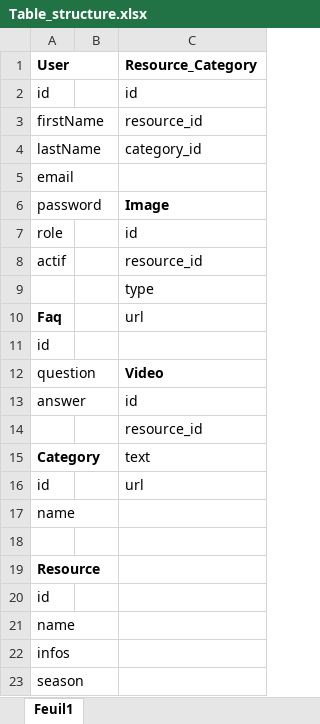
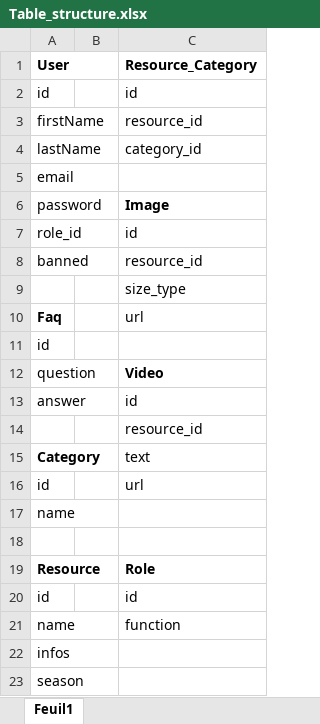
Before and after one commit to nicotro/NetflixClone, an Excel workbook: doc/Table_structure.xlsx, sheet Feuil1, drawn as a sheet; values as stored, in another font and other column widths than the file's, no borders; table styles not drawn; the diff names each change by its address in the sheet, - before the commit and + after, or states it on an @@ line.

```diff
--- a/doc/Table_structure.xlsx (sheet Feuil1)
+++ b/doc/Table_structure.xlsx (sheet Feuil1)
-A7 (User): role
+A7 (User): role_id
-A8 (User): actif
+A8 (User): banned
-C9 (Resource_Category): type
+C9 (Resource_Category): size_type
-C19 (Resource_Category): (empty)
+C19 (Resource_Category): Role
-C20 (Resource_Category): (empty)
+C20 (Resource_Category): id
-C21 (Resource_Category): (empty)
+C21 (Resource_Category): function
```
Also changed, not shown: 2 other files.
